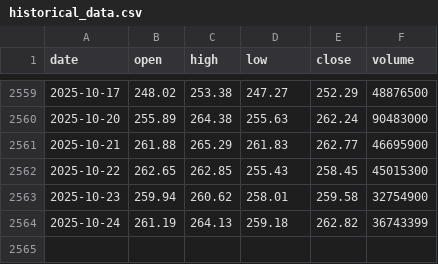
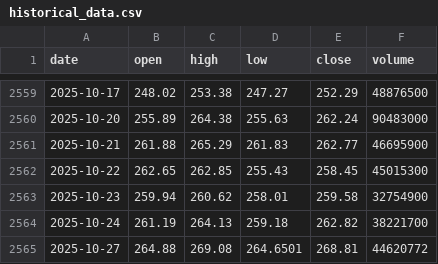
Before and after one commit to LukeGSW/AnalisiCiclica-AAPL, a CSV file: data/AAPL/historical_data.csv, drawn as a sheet; only a part is shown, gaps mark what is left out.

```diff
--- a/data/AAPL/historical_data.csv
+++ b/data/AAPL/historical_data.csv
@@ -2563,2 +2563,3 @@ date,open,high,low,close,volume
 2025-10-23,259.94,260.62,258.01,259.58,32754900
-2025-10-24,261.19,264.13,259.18,262.82,36743399
+2025-10-24,261.19,264.13,259.18,262.82,38221700
+2025-10-27,264.88,269.08,264.6501,268.81,44620772
```
Also changed, not shown: data/AAPL/signals.csv, 3 other files.
